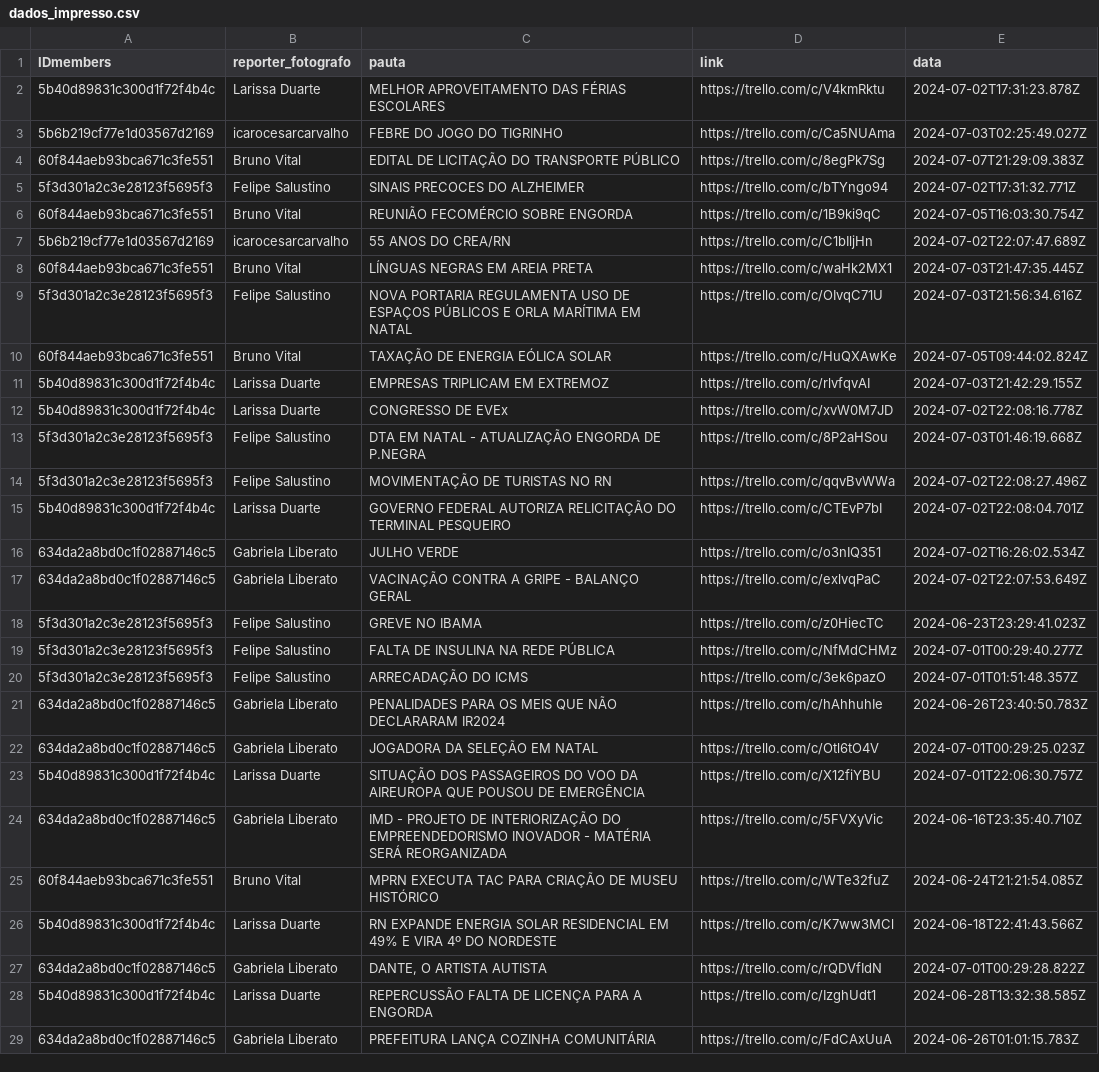
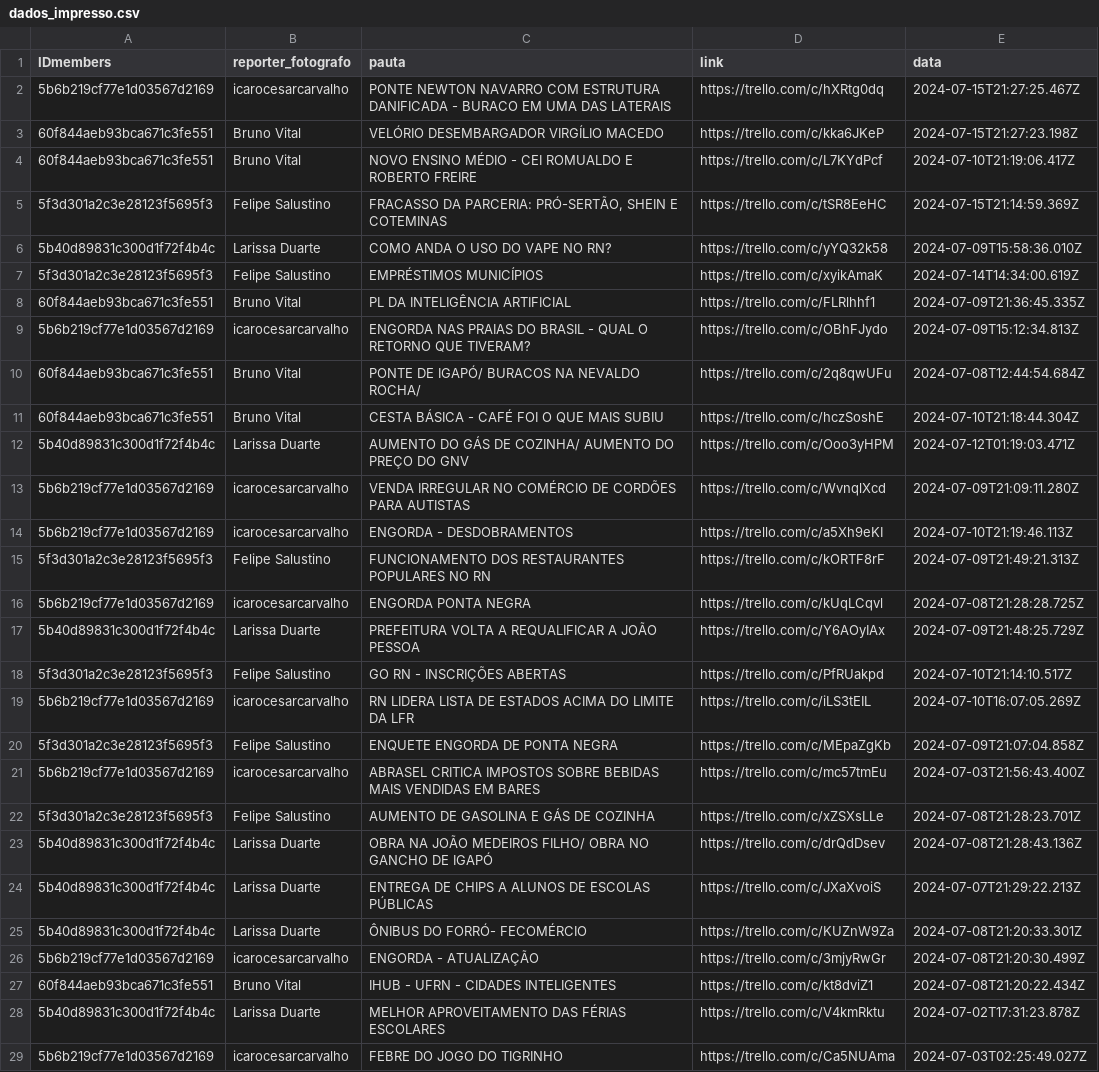
Before and after one commit to alisson002/Dashboard-TN, a CSV file: tabelas/impresso/dados_impresso.csv, drawn as a sheet; only a part is shown; the shorter side is filled out with more unchanged rows; the diff covers the shown part only.

Commit message:
att impresso

```diff
--- a/tabelas/impresso/dados_impresso.csv
+++ b/tabelas/impresso/dados_impresso.csv
@@ -1,2 +1,28 @@
 IDmembers,reporter_fotografo,pauta,link,data
+5b6b219cf77e1d03567d2169,icarocesarcarvalho,PONTE NEWTON NAVARRO COM ESTRUTURA DANIFICADA - BURACO EM UMA DAS LATERAIS,https://trello.com/c/hXRtg0dq,2024-07-15T21:27:25.467Z
+60f844aeb93bca671c3fe551,Bruno Vital,VELÓRIO DESEMBARGADOR VIRGÍLIO MACEDO,https://trello.com/c/kka6JKeP,2024-07-15T21:27:23.198Z
+60f844aeb93bca671c3fe551,Bruno Vital,NOVO ENSINO MÉDIO - CEI ROMUALDO E ROBERTO FREIRE,https://trello.com/c/L7KYdPcf,2024-07-10T21:19:06.417Z
+5f3d301a2c3e28123f5695f3,Felipe Salustino,"FRACASSO DA PARCERIA: PRÓ-SERTÃO, SHEIN E COTEMINAS",https://trello.com/c/tSR8EeHC,2024-07-15T21:14:59.369Z
+5b40d89831c300d1f72f4b4c,Larissa Duarte,COMO ANDA O USO DO VAPE NO RN?,https://trello.com/c/yYQ32k58,2024-07-09T15:58:36.010Z
+5f3d301a2c3e28123f5695f3,Felipe Salustino,EMPRÉSTIMOS MUNICÍPIOS,https://trello.com/c/xyikAmaK,2024-07-14T14:34:00.619Z
+60f844aeb93bca671c3fe551,Bruno Vital,PL DA INTELIGÊNCIA ARTIFICIAL,https://trello.com/c/FLRlhhf1,2024-07-09T21:36:45.335Z
+5b6b219cf77e1d03567d2169,icarocesarcarvalho,ENGORDA NAS PRAIAS DO BRASIL - QUAL O RETORNO QUE TIVERAM?,https://trello.com/c/OBhFJydo,2024-07-09T15:12:34.813Z
+60f844aeb93bca671c3fe551,Bruno Vital,PONTE DE IGAPÓ/ BURACOS NA NEVALDO ROCHA/,https://trello.com/c/2q8qwUFu,2024-07-08T12:44:54.684Z
+60f844aeb93bca671c3fe551,Bruno Vital,CESTA BÁSICA - CAFÉ FOI O QUE MAIS SUBIU,https://trello.com/c/hczSoshE,2024-07-10T21:18:44.304Z
+5b40d89831c300d1f72f4b4c,Larissa Duarte,AUMENTO DO GÁS DE COZINHA/ AUMENTO DO PREÇO DO GNV,https://trello.com/c/Ooo3yHPM,2024-07-12T01:19:03.471Z
+5b6b219cf77e1d03567d2169,icarocesarcarvalho,VENDA IRREGULAR NO COMÉRCIO DE CORDÕES PARA AUTISTAS,https://trello.com/c/WvnqlXcd,2024-07-09T21:09:11.280Z
+5b6b219cf77e1d03567d2169,icarocesarcarvalho,ENGORDA - DESDOBRAMENTOS,https://trello.com/c/a5Xh9eKI,2024-07-10T21:19:46.113Z
+5f3d301a2c3e28123f5695f3,Felipe Salustino,FUNCIONAMENTO DOS RESTAURANTES POPULARES NO RN,https://trello.com/c/kORTF8rF,2024-07-09T21:49:21.313Z
+5b6b219cf77e1d03567d2169,icarocesarcarvalho,ENGORDA PONTA NEGRA,https://trello.com/c/kUqLCqvl,2024-07-08T21:28:28.725Z
+5b40d89831c300d1f72f4b4c,Larissa Duarte,PREFEITURA VOLTA A REQUALIFICAR A JOÃO PESSOA,https://trello.com/c/Y6AOyIAx,2024-07-09T21:48:25.729Z
+5f3d301a2c3e28123f5695f3,Felipe Salustino,GO RN - INSCRIÇÕES ABERTAS,https://trello.com/c/PfRUakpd,2024-07-10T21:14:10.517Z
+5b6b219cf77e1d03567d2169,icarocesarcarvalho,RN LIDERA LISTA DE ESTADOS ACIMA DO LIMITE DA LFR,https://trello.com/c/iLS3tEIL,2024-07-10T16:07:05.269Z
+5f3d301a2c3e28123f5695f3,Felipe Salustino,ENQUETE ENGORDA DE PONTA NEGRA,https://trello.com/c/MEpaZgKb,2024-07-09T21:07:04.858Z
+5b6b219cf77e1d03567d2169,icarocesarcarvalho,ABRASEL CRITICA IMPOSTOS SOBRE BEBIDAS MAIS VENDIDAS EM BARES,https://trello.com/c/mc57tmEu,2024-07-03T21:56:43.400Z
+5f3d301a2c3e28123f5695f3,Felipe Salustino,AUMENTO DE GASOLINA E GÁS DE  COZINHA,https://trello.com/c/xZSXsLLe,2024-07-08T21:28:23.701Z
+5b40d89831c300d1f72f4b4c,Larissa Duarte,OBRA NA JOÃO MEDEIROS FILHO/ OBRA NO GANCHO DE IGAPÓ,https://trello.com/c/drQdDsev,2024-07-08T21:28:43.136Z
+5b40d89831c300d1f72f4b4c,Larissa Duarte,ENTREGA DE CHIPS A ALUNOS DE ESCOLAS PÚBLICAS,https://trello.com/c/JXaXvoiS,2024-07-07T21:29:22.213Z
+5b40d89831c300d1f72f4b4c,Larissa Duarte,ÔNIBUS DO FORRÓ- FECOMÉRCIO,https://trello.com/c/KUZnW9Za,2024-07-08T21:20:33.301Z
+5b6b219cf77e1d03567d2169,icarocesarcarvalho,ENGORDA - ATUALIZAÇÃO,https://trello.com/c/3mjyRwGr,2024-07-08T21:20:30.499Z
+60f844aeb93bca671c3fe551,Bruno Vital,IHUB - UFRN - CIDADES INTELIGENTES,https://trello.com/c/kt8dviZ1,2024-07-08T21:20:22.434Z
 5b40d89831c300d1f72f4b4c,Larissa Duarte,MELHOR APROVEITAMENTO DAS FÉRIAS ESCOLARES,https://trello.com/c/V4kmRktu,2024-07-02T17:31:23.878Z
```
Also changed, not shown: 1 added row elsewhere in this file.
